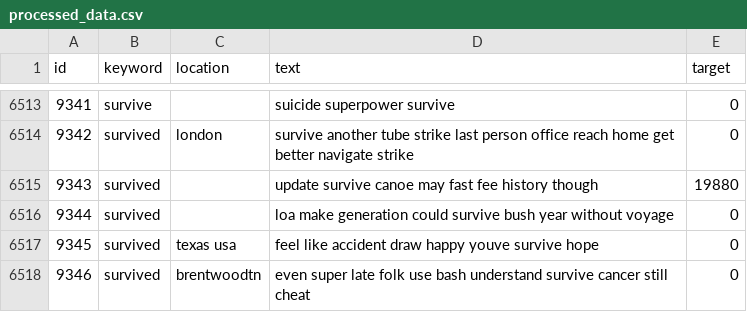
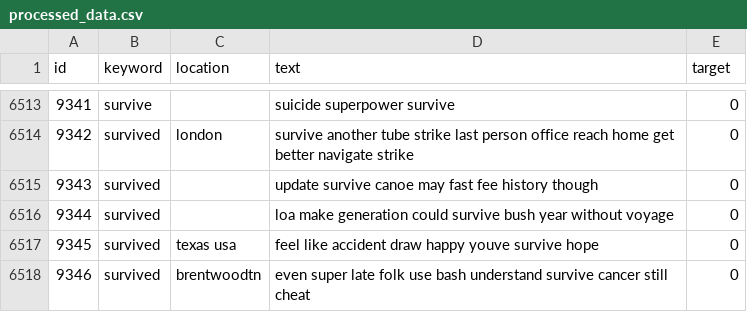
Before and after one commit to bp82125/Tweet-Classification, a CSV file: processed_data.csv, drawn as a sheet; only a part is shown, gaps mark what is left out.

Commit message:
updated the processed_data to remove invalid classes

```diff
--- a/processed_data.csv
+++ b/processed_data.csv
@@ -6514,3 +6514,3 @@ id,keyword,location,text,target
 9342,survived,london,survive another tube strike last person office reach home get better navigate strike,0
-9343,survived,,update survive canoe may fast fee history though,19880
+9343,survived,,update survive canoe may fast fee history though,0
 9344,survived,,loa make generation could survive bush year without voyage,0
```
Also changed, not shown: 4 other files.
